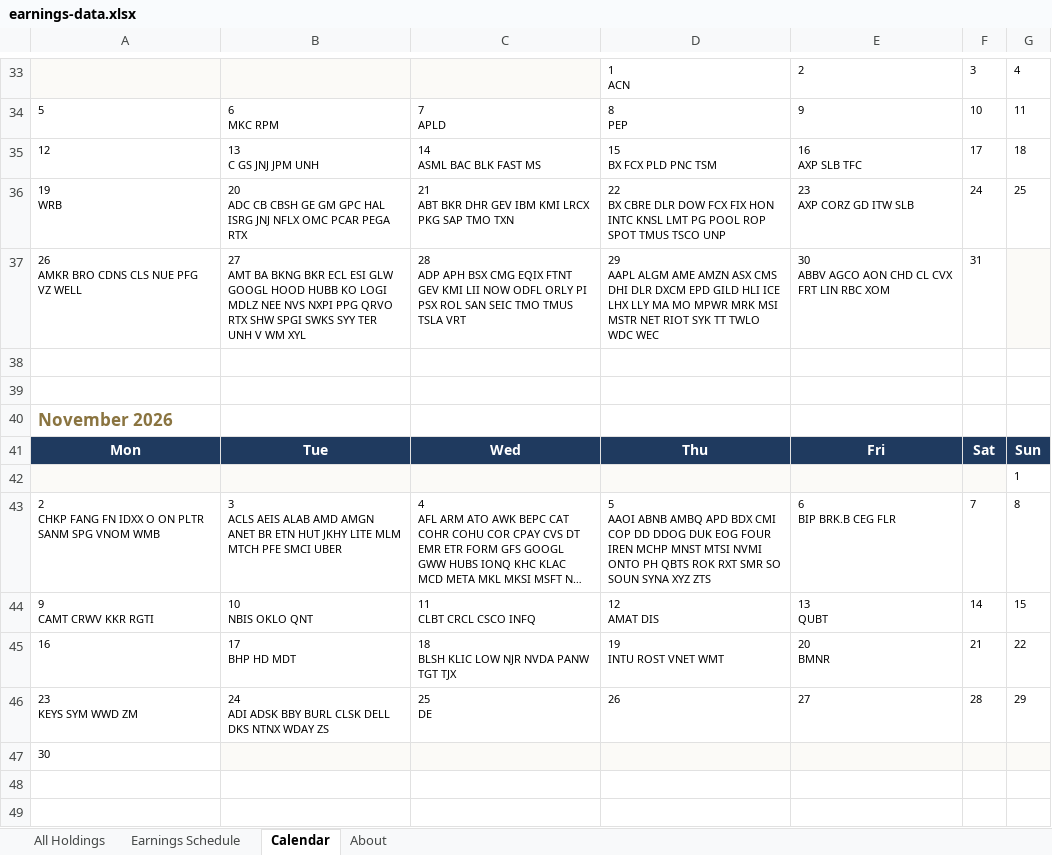
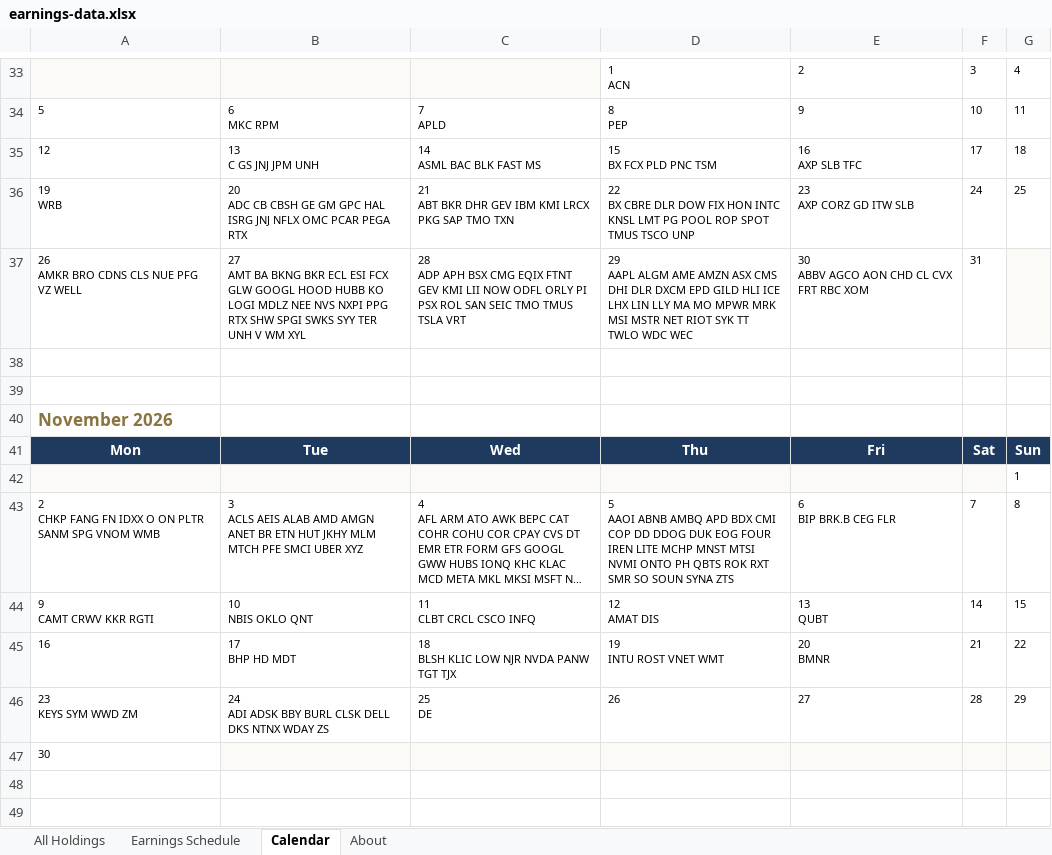
Before and after one commit to alexpkatz/earnings-calendar, an Excel workbook: earnings-data.xlsx, sheet Calendar, drawn as a sheet; only a part is shown, gaps mark what is left out; long unchanged cells end in …; values as stored, in another font and other column widths than the file's, no borders; ↵ is a line break in a cell; the diff names each change by its address in the sheet, - before the commit and + after, or states it on an @@ line.

```diff
--- a/earnings-data.xlsx (sheet Calendar)
+++ b/earnings-data.xlsx (sheet Calendar)
-D36: …DLR DOW FCX FIX HON…
+D36: …DLR DOW FIX HON…
-B37: …ECL ESI GLW GOOGL HOOD HUBB KO LOGI MDLZ NEE NVS NXPI PPG QRVO RTX SHW…
+B37: …ECL ESI FCX GLW GOOGL HOOD HUBB KO LOGI MDLZ NEE NVS NXPI PPG RTX SHW…
-D37: …ICE LHX LLY MA…
+D37: …ICE LHX LIN LLY MA…
-E37: 30 ↵ ABBV AGCO AON CHD CL CVX FRT LIN RBC XOM
+E37: 30 ↵ ABBV AGCO AON CHD CL CVX FRT RBC XOM
-B43: …HUT JKHY LITE MLM MTCH PFE SMCI UBER
+B43: …HUT JKHY MLM MTCH PFE SMCI UBER XYZ
-D43: …FOUR IREN MCHP MNST MTSI NVMI ONTO PH QBTS ROK RXT SMR SO SOUN SYNA XYZ ZTS
+D43: …FOUR IREN LITE MCHP MNST MTSI NVMI ONTO PH QBTS ROK RXT SMR SO SOUN SYNA ZTS
```
Also changed, not shown: sheet All Holdings, sheet Earnings Schedule, sheet About, 1 other file.
